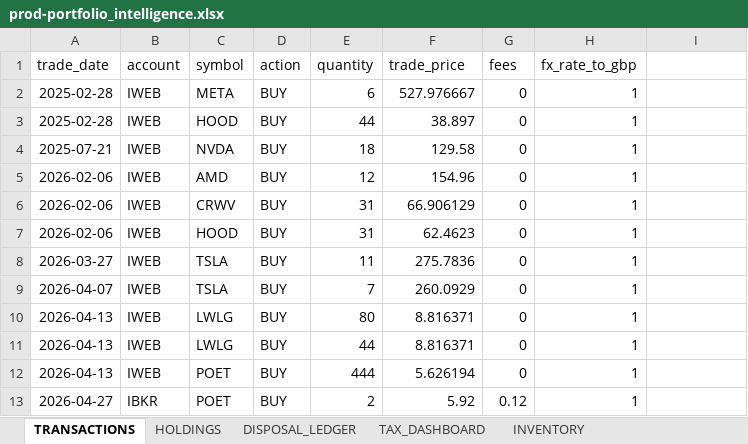
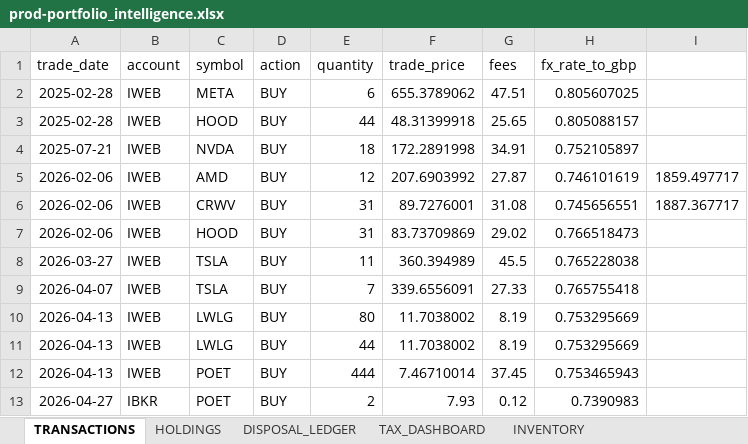
Before and after one commit to husainnatha/tradingsystem, an Excel workbook: data/exports/prod-portfolio_intelligence.xlsx, sheet TRANSACTIONS, drawn as a sheet; values as stored, in another font and other column widths than the file's, no borders; the diff names each change by its address in the sheet, - before the commit and + after, or states it on an @@ line.

```diff
--- a/data/exports/prod-portfolio_intelligence.xlsx (sheet TRANSACTIONS)
+++ b/data/exports/prod-portfolio_intelligence.xlsx (sheet TRANSACTIONS)
-F2 (trade_price): 527.976667
+F2 (trade_price): 655.3789062
-G2 (fees): 0
+G2 (fees): 47.51
-H2 (fx_rate_to_gbp): 1
+H2 (fx_rate_to_gbp): 0.805607025
-F3 (trade_price): 38.897
+F3 (trade_price): 48.31399918
-G3 (fees): 0
+G3 (fees): 25.65
-H3 (fx_rate_to_gbp): 1
+H3 (fx_rate_to_gbp): 0.805088157
-F4 (trade_price): 129.58
+F4 (trade_price): 172.2891998
-G4 (fees): 0
+G4 (fees): 34.91
-H4 (fx_rate_to_gbp): 1
+H4 (fx_rate_to_gbp): 0.752105897
-F5 (trade_price): 154.96
+F5 (trade_price): 207.6903992
-G5 (fees): 0
+G5 (fees): 27.87
-H5 (fx_rate_to_gbp): 1
+H5 (fx_rate_to_gbp): 0.746101619
-I5: (empty)
+I5: 1859.497717
-F6 (trade_price): 66.906129
+F6 (trade_price): 89.7276001
-G6 (fees): 0
+G6 (fees): 31.08
-H6 (fx_rate_to_gbp): 1
+H6 (fx_rate_to_gbp): 0.745656551
-I6: (empty)
+I6: 1887.367717
-F7 (trade_price): 62.4623
+F7 (trade_price): 83.73709869
-G7 (fees): 0
+G7 (fees): 29.02
-H7 (fx_rate_to_gbp): 1
+H7 (fx_rate_to_gbp): 0.766518473
-F8 (trade_price): 275.7836
+F8 (trade_price): 360.394989
-G8 (fees): 0
+G8 (fees): 45.5
-H8 (fx_rate_to_gbp): 1
+H8 (fx_rate_to_gbp): 0.765228038
-F9 (trade_price): 260.0929
+F9 (trade_price): 339.6556091
-G9 (fees): 0
+G9 (fees): 27.33
-H9 (fx_rate_to_gbp): 1
+H9 (fx_rate_to_gbp): 0.765755418
-F10:F11 (trade_price): 8.816371
+F10:F11 (trade_price): 11.7038002
-G10:G11 (fees): 0
+G10:G11 (fees): 8.19
-H10:H11 (fx_rate_to_gbp): 1
+H10:H11 (fx_rate_to_gbp): 0.753295669
-F12 (trade_price): 5.626194
+F12 (trade_price): 7.46710014
-G12 (fees): 0
+G12 (fees): 37.45
-H12 (fx_rate_to_gbp): 1
+H12 (fx_rate_to_gbp): 0.753465943
-F13 (trade_price): 5.92
+F13 (trade_price): 7.93
-H13 (fx_rate_to_gbp): 1
+H13 (fx_rate_to_gbp): 0.7390983
```
Also changed, not shown: sheet MARKET_INTELLIGENCE, sheet BUY_RECOMMENDATIONS, sheet OPPORTUNITY_LEDGER, sheet POSITION_SIZING, sheet STRATEGY_COMPARISON, sheet INVENTORY, 8 more sheets, dashboard/trading_system.xlsx, 7 other files.
